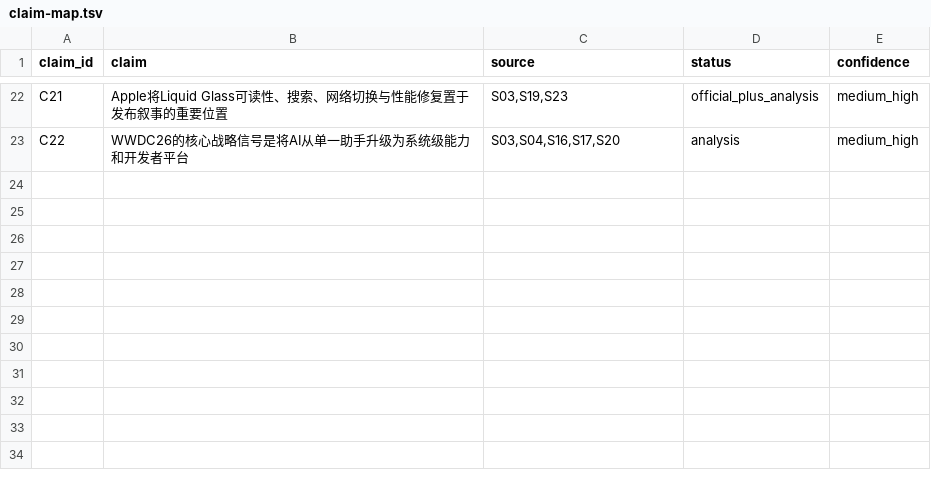
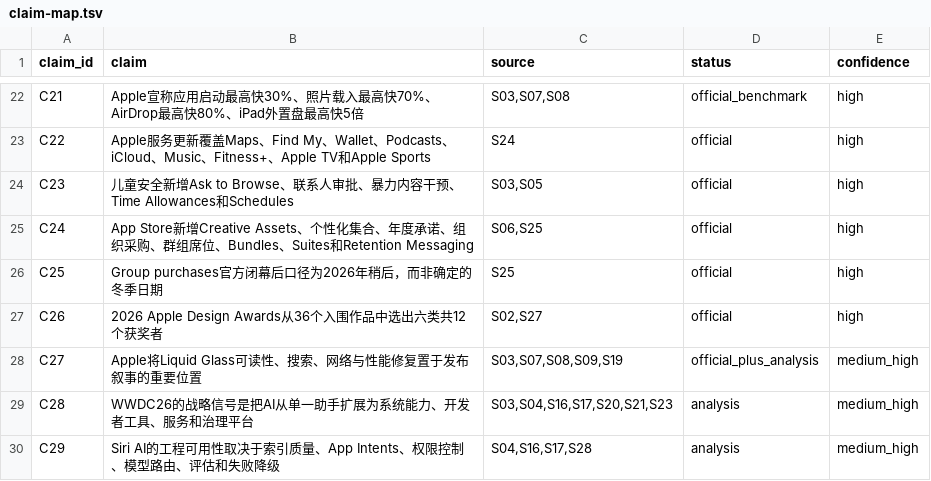
Before and after one commit to iwannabewater/manuscripts, a TSV file: wwdc-2026-report/data/claim-map.tsv, drawn as a sheet; only a part is shown, gaps mark what is left out; the diff covers the shown part only; the diff names each change by its address in the sheet, - before the commit and + after, or states it on an @@ line.

Commit message:
Update WWDC 2026 report after conference

```diff
--- a/wwdc-2026-report/data/claim-map.tsv
+++ b/wwdc-2026-report/data/claim-map.tsv
-B22 (claim): Apple将Liquid Glass可读性、搜索、网络切换与性能修复置于发布叙事的重要位置
+B22 (claim): Apple宣称应用启动最高快30%、照片载入最高快70%、AirDrop最高快80%、iPad外置盘最高快5倍
-C22 (source): S03,S19,S23
+C22 (source): S03,S07,S08
-D22 (status): official_plus_analysis
+D22 (status): official_benchmark
-E22:E23 (confidence): medium_high
+E22:E23 (confidence): high
-B23 (claim): WWDC26的核心战略信号是将AI从单一助手升级为系统级能力和开发者平台
+B23 (claim): Apple服务更新覆盖Maps、Find My、Wallet、Podcasts、iCloud、Music、Fitness+、Apple TV和Apple Sports
-C23 (source): S03,S04,S16,S17,S20
+C23 (source): S24
-D23 (status): analysis
+D23 (status): official
+row 24: C23 | 儿童安全新增Ask to Browse、联系人审批、暴力内容干预、Time Allowances和Schedules | S03,S05 | official | high
+row 25: C24 | App Store新增Creative Assets、个性化集合、年度承诺、组织采购、群组席位、Bundles、Suites和Retention Messaging | S06,S25 | official | high
+row 26: C25 | Group purchases官方闭幕后口径为2026年稍后，而非确定的冬季日期 | S25 | official | high
+row 27: C26 | 2026 Apple Design Awards从36个入围作品中选出六类共12个获奖者 | S02,S27 | official | high
+row 28: C27 | Apple将Liquid Glass可读性、搜索、网络与性能修复置于发布叙事的重要位置 | S03,S07,S08,S09,S19 | official_plus_analysis | medium_high
+row 29: C28 | WWDC26的战略信号是把AI从单一助手扩展为系统能力、开发者工具、服务和治理平台 | S03,S04,S16,S17,S20,S21,S23 | analysis | medium_high
+row 30: C29 | Siri AI的工程可用性取决于索引质量、App Intents、权限控制、模型路由、评估和失败降级 | S04,S16,S17,S28 | analysis | medium_high
```
Also changed, not shown: 34 edited cells elsewhere in this file, 7 other files.
